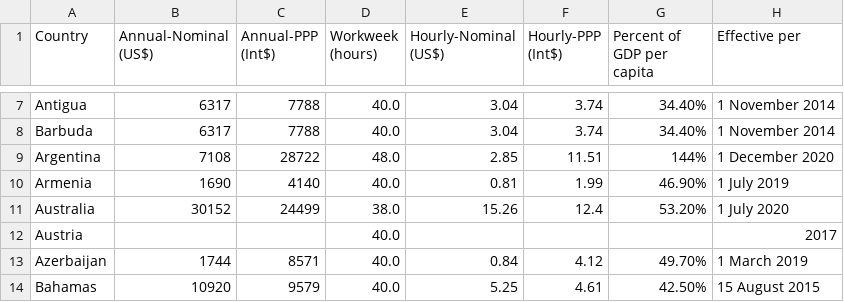
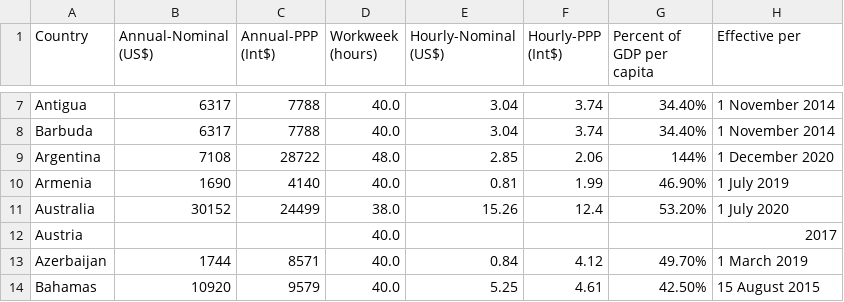
Before and after one commit to RandalWallace/FIT3179_Homework_Week10, a CSV file: data/minimum_wage.csv, drawn as a sheet; only a part is shown, gaps mark what is left out.

Commit message:
Update minimum_wage.csv

```diff
--- a/data/minimum_wage.csv
+++ b/data/minimum_wage.csv
@@ -8,3 +8,3 @@ Antigua,6317,7788,40.0,3.04,3.74,34.40%,1 November 2014
 Barbuda,6317,7788,40.0,3.04,3.74,34.40%,1 November 2014
-Argentina,7108,28722,48.0,2.85,11.51,144%,1 December 2020
+Argentina,7108,28722,48.0,2.85,2.06,144%,1 December 2020
 Armenia,1690,4140,40.0,0.81,1.99,46.90%,1 July 2019
```
